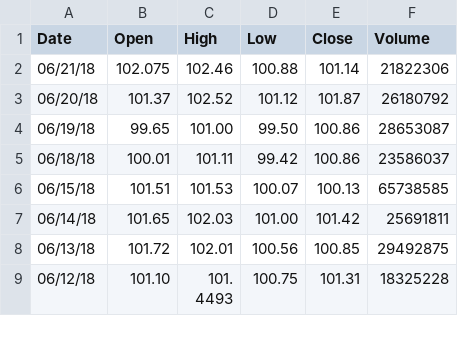
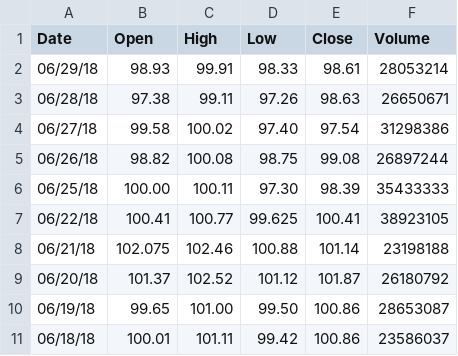
Before and after one commit to pinebud77/myetrade_django, a CSV file: python_simtrade/market_history/MSFT.csv, drawn as a sheet; only a part is shown; the shorter side is filled out with more unchanged rows.

```diff
--- a/python_simtrade/market_history/MSFT.csv
+++ b/python_simtrade/market_history/MSFT.csv
@@ -1,3 +1,9 @@
 Date, Open, High, Low, Close, Volume
-06/21/18, 102.075, 102.46, 100.88, 101.14, 21822306
+06/29/18, 98.93, 99.91, 98.33, 98.61, 28053214
+06/28/18, 97.38, 99.11, 97.26, 98.63, 26650671
+06/27/18, 99.58, 100.02, 97.40, 97.54, 31298386
+06/26/18, 98.82, 100.08, 98.75, 99.08, 26897244
+06/25/18, 100.00, 100.11, 97.30, 98.39, 35433333
+06/22/18, 100.41, 100.77, 99.625, 100.41, 38923105
+06/21/18, 102.075, 102.46, 100.88, 101.14, 23198188
 06/20/18, 101.37, 102.52, 101.12, 101.87, 26180792
```
Also changed, not shown: python_simtrade/market_history/AAPL.csv, python_simtrade/market_history/AMZN.csv, 3 other files.
